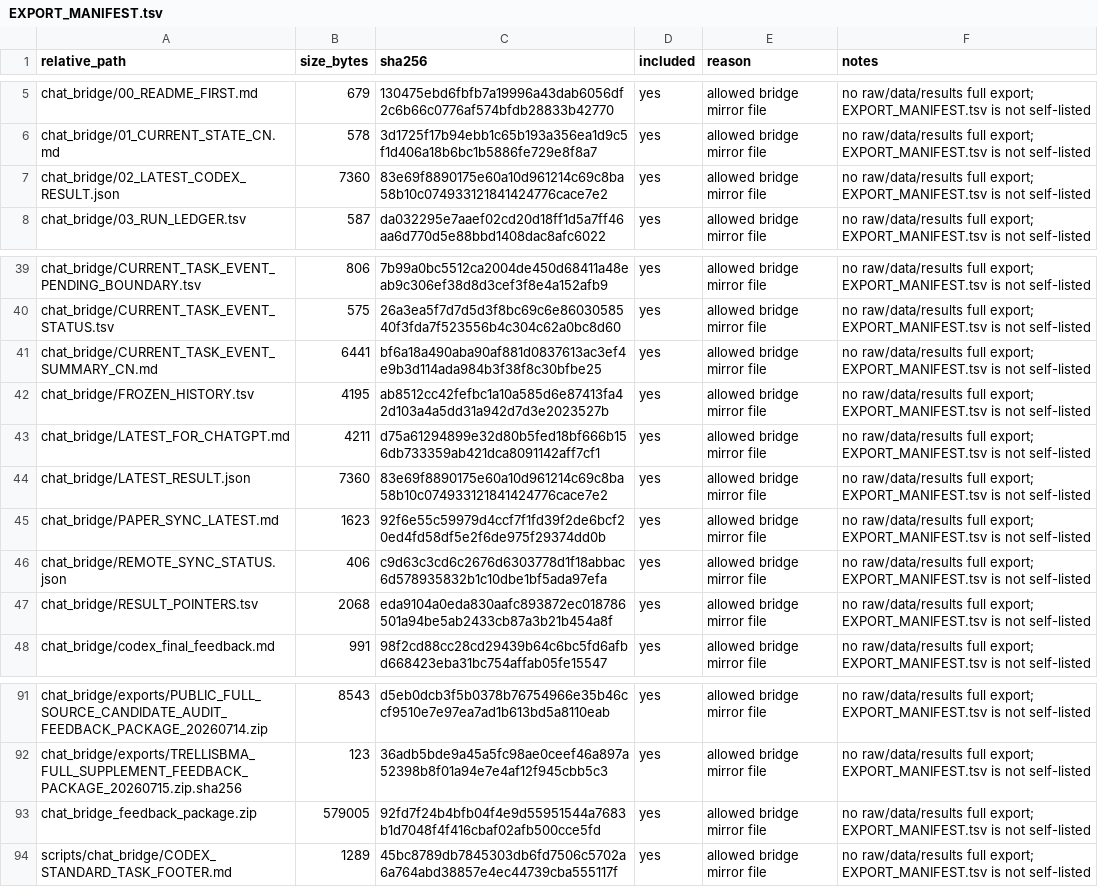
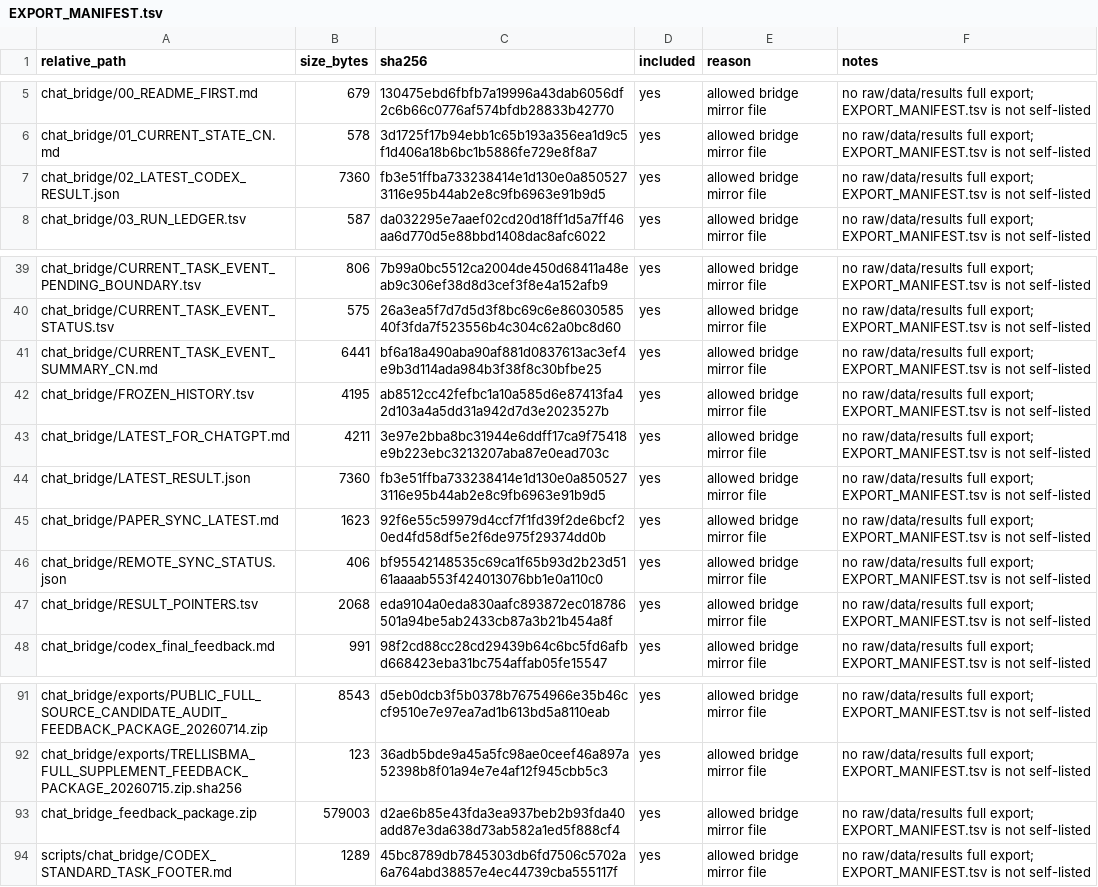
Before and after one commit to Jarvis5272/caor-chat-bridge, a TSV file: EXPORT_MANIFEST.tsv, drawn as a sheet; only a part is shown, gaps mark what is left out.

```diff
--- a/EXPORT_MANIFEST.tsv
+++ b/EXPORT_MANIFEST.tsv
@@ -6,3 +6,3 @@ chat_bridge/00_README_FIRST.md	679	130475ebd6fbfb7a19996a43dab6056df2c6b66c0776a
 chat_bridge/01_CURRENT_STATE_CN.md	578	3d1725f17b94ebb1c65b193a356ea1d9c5f1d406a18b6bc1b5886fe729e8f8a7	yes	allowed bridge mirror file	no raw/data/results full export; EXPORT_MANIFEST.tsv is not self-listed
-chat_bridge/02_LATEST_CODEX_RESULT.json	7360	83e69f8890175e60a10d961214c69c8ba58b10c074933121841424776cace7e2	yes	allowed bridge mirror file	no raw/data/results full export; EXPORT_MANIFEST.tsv is not self-listed
+chat_bridge/02_LATEST_CODEX_RESULT.json	7360	fb3e51ffba733238414e1d130e0a8505273116e95b44ab2e8c9fb6963e91b9d5	yes	allowed bridge mirror file	no raw/data/results full export; EXPORT_MANIFEST.tsv is not self-listed
 chat_bridge/03_RUN_LEDGER.tsv	587	da032295e7aaef02cd20d18ff1d5a7ff46aa6d770d5e88bbd1408dac8afc6022	yes	allowed bridge mirror file	no raw/data/results full export; EXPORT_MANIFEST.tsv is not self-listed
@@ -42,6 +42,6 @@ chat_bridge/CURRENT_TASK_EVENT_SUMMARY_CN.md	6441	bf6a18a490aba90af881d0837613ac
 chat_bridge/FROZEN_HISTORY.tsv	4195	ab8512cc42fefbc1a10a585d6e87413fa42d103a4a5dd31a942d7d3e2023527b	yes	allowed bridge mirror file	no raw/data/results full export; EXPORT_MANIFEST.tsv is not self-listed
-chat_bridge/LATEST_FOR_CHATGPT.md	4211	d75a61294899e32d80b5fed18bf666b156db733359ab421dca8091142aff7cf1	yes	allowed bridge mirror file	no raw/data/results full export; EXPORT_MANIFEST.tsv is not self-listed
-chat_bridge/LATEST_RESULT.json	7360	83e69f8890175e60a10d961214c69c8ba58b10c074933121841424776cace7e2	yes	allowed bridge mirror file	no raw/data/results full export; EXPORT_MANIFEST.tsv is not self-listed
+chat_bridge/LATEST_FOR_CHATGPT.md	4211	3e97e2bba8bc31944e6ddff17ca9f75418e9b223ebc3213207aba87e0ead703c	yes	allowed bridge mirror file	no raw/data/results full export; EXPORT_MANIFEST.tsv is not self-listed
+chat_bridge/LATEST_RESULT.json	7360	fb3e51ffba733238414e1d130e0a8505273116e95b44ab2e8c9fb6963e91b9d5	yes	allowed bridge mirror file	no raw/data/results full export; EXPORT_MANIFEST.tsv is not self-listed
 chat_bridge/PAPER_SYNC_LATEST.md	1623	92f6e55c59979d4ccf7f1fd39f2de6bcf20ed4fd58df5e2f6de975f29374dd0b	yes	allowed bridge mirror file	no raw/data/results full export; EXPORT_MANIFEST.tsv is not self-listed
-chat_bridge/REMOTE_SYNC_STATUS.json	406	c9d63c3cd6c2676d6303778d1f18abbac6d578935832b1c10dbe1bf5ada97efa	yes	allowed bridge mirror file	no raw/data/results full export; EXPORT_MANIFEST.tsv is not self-listed
+chat_bridge/REMOTE_SYNC_STATUS.json	406	bf95542148535c69ca1f65b93d2b23d5161aaaab553f424013076bb1e0a110c0	yes	allowed bridge mirror file	no raw/data/results full export; EXPORT_MANIFEST.tsv is not self-listed
 chat_bridge/RESULT_POINTERS.tsv	2068	eda9104a0eda830aafc893872ec018786501a94be5ab2433cb87a3b21b454a8f	yes	allowed bridge mirror file	no raw/data/results full export; EXPORT_MANIFEST.tsv is not self-listed
@@ -92,3 +92,3 @@ chat_bridge/exports/PUBLIC_FULL_SOURCE_CANDIDATE_AUDIT_FEEDBACK_PACKAGE_20260714
 chat_bridge/exports/TRELLISBMA_FULL_SUPPLEMENT_FEEDBACK_PACKAGE_20260715.zip.sha256	123	36adb5bde9a45a5fc98ae0ceef46a897a52398b8f01a94e7e4af12f945cbb5c3	yes	allowed bridge mirror file	no raw/data/results full export; EXPORT_MANIFEST.tsv is not self-listed
-chat_bridge_feedback_package.zip	579005	92fd7f24b4bfb04f4e9d55951544a7683b1d7048f4f416cbaf02afb500cce5fd	yes	allowed bridge mirror file	no raw/data/results full export; EXPORT_MANIFEST.tsv is not self-listed
+chat_bridge_feedback_package.zip	579003	d2ae6b85e43fda3ea937beb2b93fda40add87e3da638d73ab582a1ed5f888cf4	yes	allowed bridge mirror file	no raw/data/results full export; EXPORT_MANIFEST.tsv is not self-listed
 scripts/chat_bridge/CODEX_STANDARD_TASK_FOOTER.md	1289	45bc8789db7845303db6fd7506c5702a6a764abd38857e4ec44739cba555117f	yes	allowed bridge mirror file	no raw/data/results full export; EXPORT_MANIFEST.tsv is not self-listed
```
Also changed, not shown: 5 other files.
